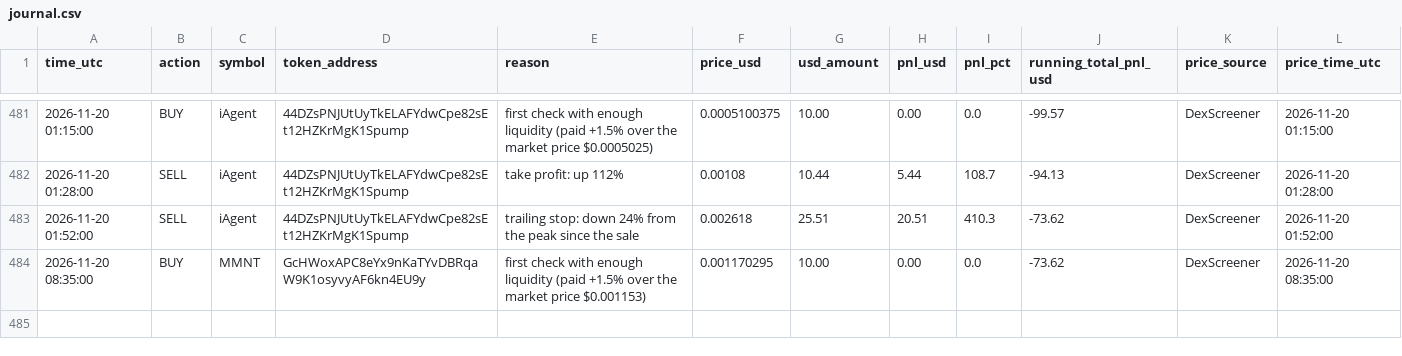
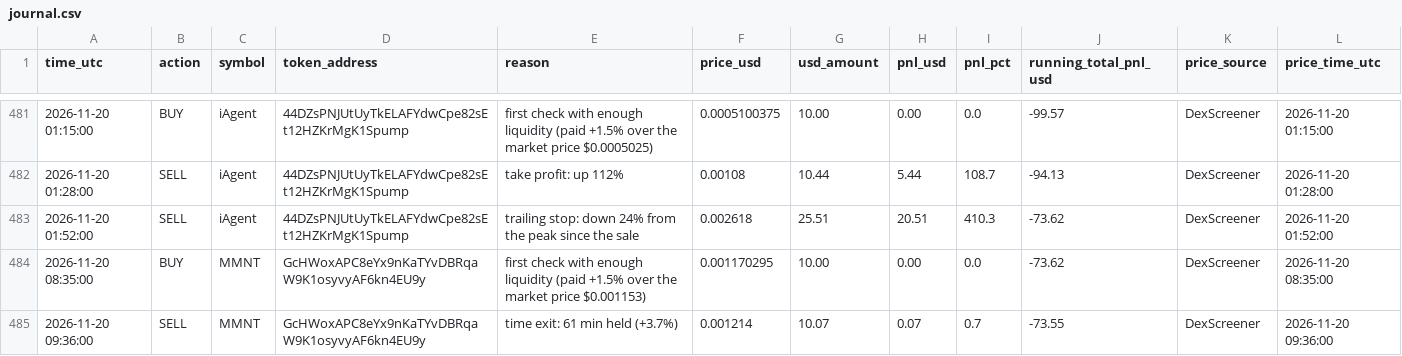
Before and after one commit to Asayed36/trading-bot, a CSV file: data/main-1min/liquid/l2/journal.csv, drawn as a sheet; only a part is shown, gaps mark what is left out; the diff names each change by its address in the sheet, - before the commit and + after, or states it on an @@ line.

```diff
--- a/data/main-1min/liquid/l2/journal.csv
+++ b/data/main-1min/liquid/l2/journal.csv
+row 485: 2026-11-20 09:36:00 | SELL | MMNT | GcHWoxAPC8eYx9nKaTYvDBRqaW9K1osyvyAF6kn4EU9y | time exit: 61 min held (+3.7%) | 0.001214 | 10.07 | 0.07 | 0.7 | -73.55 | DexScreener | 2026-11-20 09:36:00
```
Also changed, not shown: data/main-1min/liquid/l1/journal.csv, data/main-1min/liquid/l3/journal.csv, 22 other files.
